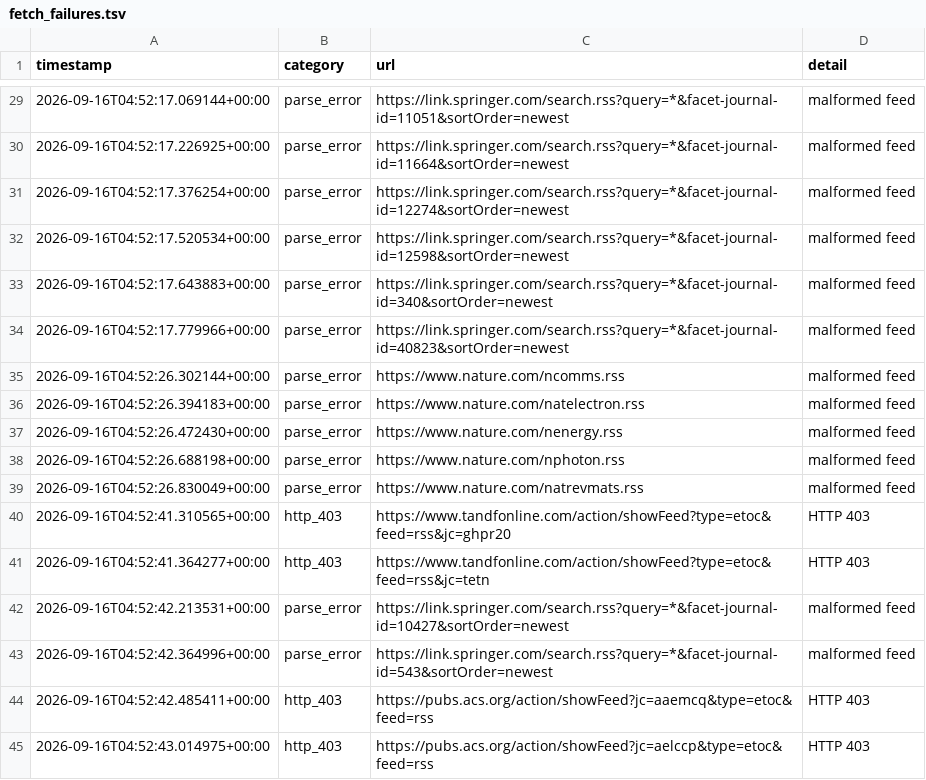
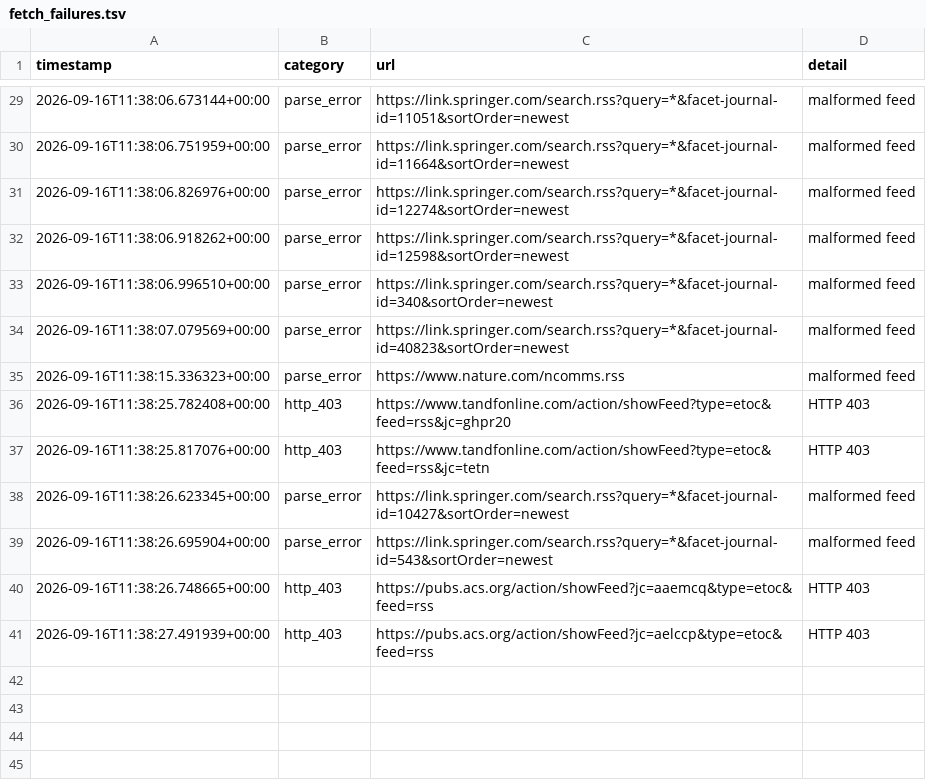
Before and after one commit to Llxyyds666/diamond-paper-feed, a TSV file: fetch_failures.tsv, drawn as a sheet; only a part is shown, gaps mark what is left out; the diff covers the shown part only.

```diff
--- a/fetch_failures.tsv
+++ b/fetch_failures.tsv
@@ -29,17 +29,13 @@ timestamp	category	url	detail
-2026-09-16T04:52:17.069144+00:00	parse_error	https://link.springer.com/search.rss?query=*&facet-journal-id=11051&sortOrder=newest	malformed feed
-2026-09-16T04:52:17.226925+00:00	parse_error	https://link.springer.com/search.rss?query=*&facet-journal-id=11664&sortOrder=newest	malformed feed
-2026-09-16T04:52:17.376254+00:00	parse_error	https://link.springer.com/search.rss?query=*&facet-journal-id=12274&sortOrder=newest	malformed feed
-2026-09-16T04:52:17.520534+00:00	parse_error	https://link.springer.com/search.rss?query=*&facet-journal-id=12598&sortOrder=newest	malformed feed
-2026-09-16T04:52:17.643883+00:00	parse_error	https://link.springer.com/search.rss?query=*&facet-journal-id=340&sortOrder=newest	malformed feed
-2026-09-16T04:52:17.779966+00:00	parse_error	https://link.springer.com/search.rss?query=*&facet-journal-id=40823&sortOrder=newest	malformed feed
-2026-09-16T04:52:26.302144+00:00	parse_error	https://www.nature.com/ncomms.rss	malformed feed
-2026-09-16T04:52:26.394183+00:00	parse_error	https://www.nature.com/natelectron.rss	malformed feed
-2026-09-16T04:52:26.472430+00:00	parse_error	https://www.nature.com/nenergy.rss	malformed feed
-2026-09-16T04:52:26.688198+00:00	parse_error	https://www.nature.com/nphoton.rss	malformed feed
-2026-09-16T04:52:26.830049+00:00	parse_error	https://www.nature.com/natrevmats.rss	malformed feed
-2026-09-16T04:52:41.310565+00:00	http_403	https://www.tandfonline.com/action/showFeed?type=etoc&feed=rss&jc=ghpr20	HTTP 403
-2026-09-16T04:52:41.364277+00:00	http_403	https://www.tandfonline.com/action/showFeed?type=etoc&feed=rss&jc=tetn	HTTP 403
-2026-09-16T04:52:42.213531+00:00	parse_error	https://link.springer.com/search.rss?query=*&facet-journal-id=10427&sortOrder=newest	malformed feed
-2026-09-16T04:52:42.364996+00:00	parse_error	https://link.springer.com/search.rss?query=*&facet-journal-id=543&sortOrder=newest	malformed feed
-2026-09-16T04:52:42.485411+00:00	http_403	https://pubs.acs.org/action/showFeed?jc=aaemcq&type=etoc&feed=rss	HTTP 403
-2026-09-16T04:52:43.014975+00:00	http_403	https://pubs.acs.org/action/showFeed?jc=aelccp&type=etoc&feed=rss	HTTP 403
+2026-09-16T11:38:06.673144+00:00	parse_error	https://link.springer.com/search.rss?query=*&facet-journal-id=11051&sortOrder=newest	malformed feed
+2026-09-16T11:38:06.751959+00:00	parse_error	https://link.springer.com/search.rss?query=*&facet-journal-id=11664&sortOrder=newest	malformed feed
+2026-09-16T11:38:06.826976+00:00	parse_error	https://link.springer.com/search.rss?query=*&facet-journal-id=12274&sortOrder=newest	malformed feed
+2026-09-16T11:38:06.918262+00:00	parse_error	https://link.springer.com/search.rss?query=*&facet-journal-id=12598&sortOrder=newest	malformed feed
+2026-09-16T11:38:06.996510+00:00	parse_error	https://link.springer.com/search.rss?query=*&facet-journal-id=340&sortOrder=newest	malformed feed
+2026-09-16T11:38:07.079569+00:00	parse_error	https://link.springer.com/search.rss?query=*&facet-journal-id=40823&sortOrder=newest	malformed feed
+2026-09-16T11:38:15.336323+00:00	parse_error	https://www.nature.com/ncomms.rss	malformed feed
+2026-09-16T11:38:25.782408+00:00	http_403	https://www.tandfonline.com/action/showFeed?type=etoc&feed=rss&jc=ghpr20	HTTP 403
+2026-09-16T11:38:25.817076+00:00	http_403	https://www.tandfonline.com/action/showFeed?type=etoc&feed=rss&jc=tetn	HTTP 403
+2026-09-16T11:38:26.623345+00:00	parse_error	https://link.springer.com/search.rss?query=*&facet-journal-id=10427&sortOrder=newest	malformed feed
+2026-09-16T11:38:26.695904+00:00	parse_error	https://link.springer.com/search.rss?query=*&facet-journal-id=543&sortOrder=newest	malformed feed
+2026-09-16T11:38:26.748665+00:00	http_403	https://pubs.acs.org/action/showFeed?jc=aaemcq&type=etoc&feed=rss	HTTP 403
+2026-09-16T11:38:27.491939+00:00	http_403	https://pubs.acs.org/action/showFeed?jc=aelccp&type=etoc&feed=rss	HTTP 403
```
Also changed, not shown: 27 edited cells elsewhere in this file, 2 other files.
